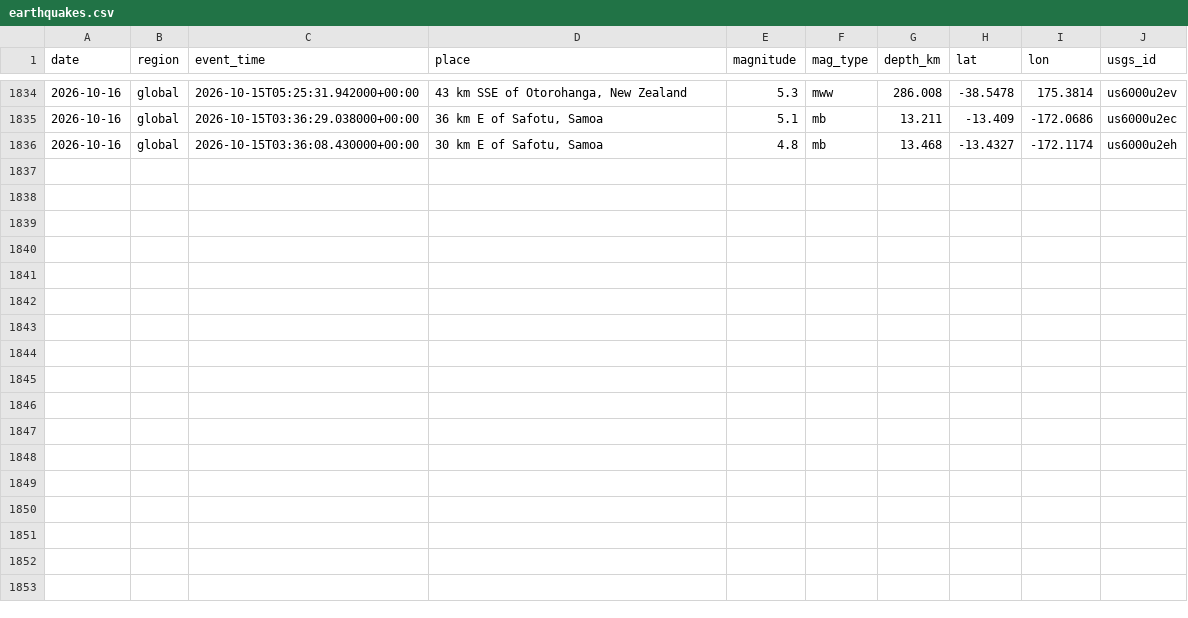
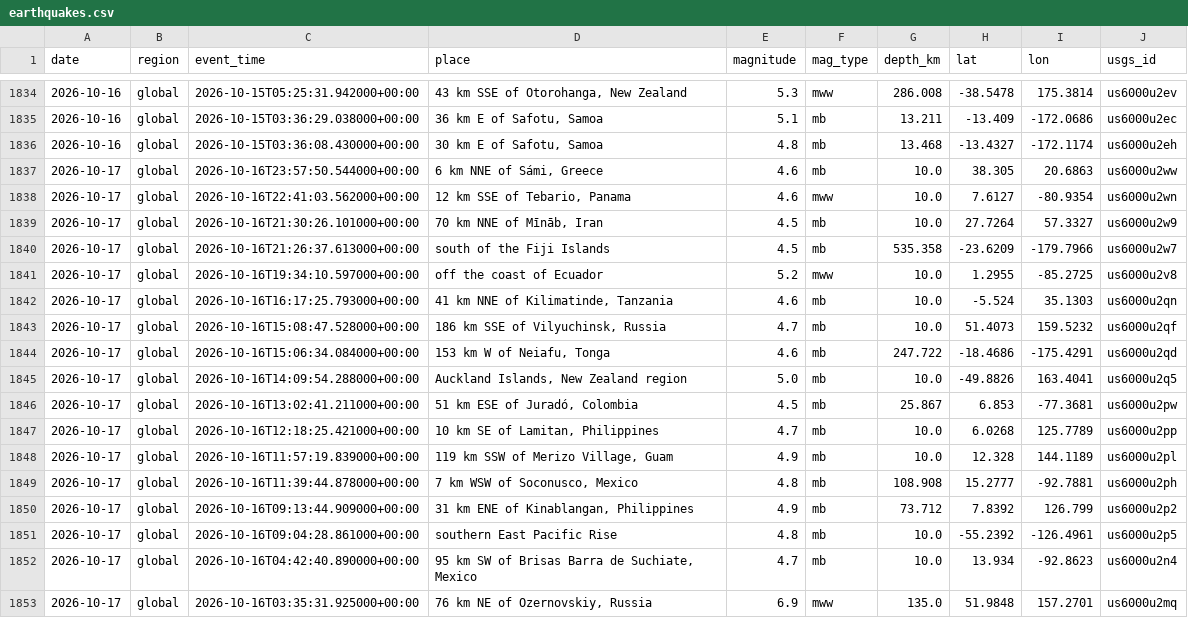
Before and after one commit to icedo724/data_collection, a CSV file: data/environment/earthquakes.csv, drawn as a sheet; only a part is shown, gaps mark what is left out; the diff names each change by its address in the sheet, - before the commit and + after, or states it on an @@ line.

```diff
--- a/data/environment/earthquakes.csv
+++ b/data/environment/earthquakes.csv
+row 1837: 2026-10-17 | global | 2026-10-16T23:57:50.544000+00:00 | 6 km NNE of Sámi, Greece | 4.6 | mb | 10.0 | 38.305 | 20.6863 | us6000u2ww
+row 1838: 2026-10-17 | global | 2026-10-16T22:41:03.562000+00:00 | 12 km SSE of Tebario, Panama | 4.6 | mww | 10.0 | 7.6127 | -80.9354 | us6000u2wn
+row 1839: 2026-10-17 | global | 2026-10-16T21:30:26.101000+00:00 | 70 km NNE of Mīnāb, Iran | 4.5 | mb | 10.0 | 27.7264 | 57.3327 | us6000u2w9
+row 1840: 2026-10-17 | global | 2026-10-16T21:26:37.613000+00:00 | south of the Fiji Islands | 4.5 | mb | 535.358 | -23.6209 | -179.7966 | us6000u2w7
+row 1841: 2026-10-17 | global | 2026-10-16T19:34:10.597000+00:00 | off the coast of Ecuador | 5.2 | mww | 10.0 | 1.2955 | -85.2725 | us6000u2v8
+row 1842: 2026-10-17 | global | 2026-10-16T16:17:25.793000+00:00 | 41 km NNE of Kilimatinde, Tanzania | 4.6 | mb | 10.0 | -5.524 | 35.1303 | us6000u2qn
+row 1843: 2026-10-17 | global | 2026-10-16T15:08:47.528000+00:00 | 186 km SSE of Vilyuchinsk, Russia | 4.7 | mb | 10.0 | 51.4073 | 159.5232 | us6000u2qf
+row 1844: 2026-10-17 | global | 2026-10-16T15:06:34.084000+00:00 | 153 km W of Neiafu, Tonga | 4.6 | mb | 247.722 | -18.4686 | -175.4291 | us6000u2qd
+row 1845: 2026-10-17 | global | 2026-10-16T14:09:54.288000+00:00 | Auckland Islands, New Zealand region | 5.0 | mb | 10.0 | -49.8826 | 163.4041 | us6000u2q5
+row 1846: 2026-10-17 | global | 2026-10-16T13:02:41.211000+00:00 | 51 km ESE of Juradó, Colombia | 4.5 | mb | 25.867 | 6.853 | -77.3681 | us6000u2pw
+row 1847: 2026-10-17 | global | 2026-10-16T12:18:25.421000+00:00 | 10 km SE of Lamitan, Philippines | 4.7 | mb | 10.0 | 6.0268 | 125.7789 | us6000u2pp
+row 1848: 2026-10-17 | global | 2026-10-16T11:57:19.839000+00:00 | 119 km SSW of Merizo Village, Guam | 4.9 | mb | 10.0 | 12.328 | 144.1189 | us6000u2pl
+row 1849: 2026-10-17 | global | 2026-10-16T11:39:44.878000+00:00 | 7 km WSW of Soconusco, Mexico | 4.8 | mb | 108.908 | 15.2777 | -92.7881 | us6000u2ph
+row 1850: 2026-10-17 | global | 2026-10-16T09:13:44.909000+00:00 | 31 km ENE of Kinablangan, Philippines | 4.9 | mb | 73.712 | 7.8392 | 126.799 | us6000u2p2
+row 1851: 2026-10-17 | global | 2026-10-16T09:04:28.861000+00:00 | southern East Pacific Rise | 4.8 | mb | 10.0 | -55.2392 | -126.4961 | us6000u2p5
+row 1852: 2026-10-17 | global | 2026-10-16T04:42:40.890000+00:00 | 95 km SW of Brisas Barra de Suchiate, Mexico | 4.7 | mb | 10.0 | 13.934 | -92.8623 | us6000u2n4
+row 1853: 2026-10-17 | global | 2026-10-16T03:35:31.925000+00:00 | 76 km NE of Ozernovskiy, Russia | 6.9 | mww | 135.0 | 51.9848 | 157.2701 | us6000u2mq
```
Also changed, not shown: data/environment/air_quality.csv, data/environment/weather.csv, 6 other files.
